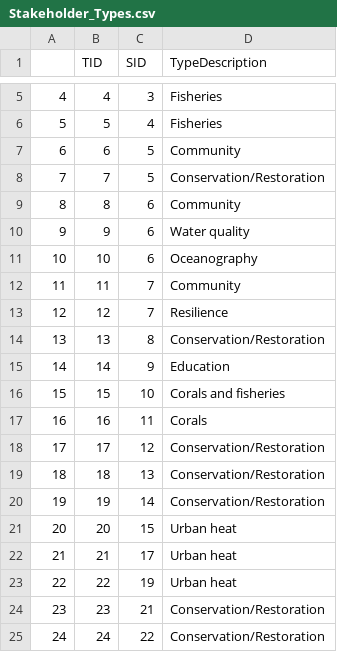
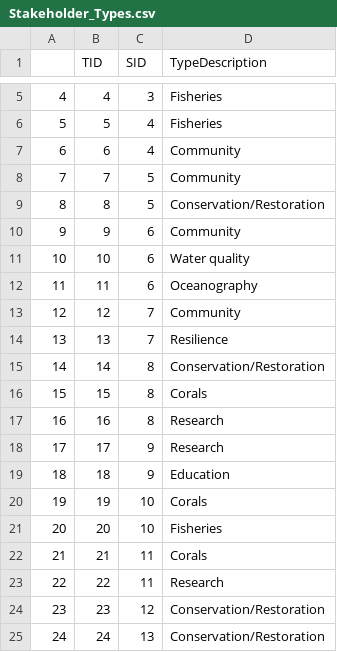
Before and after one commit to GCOOS/HoustonGalvestonHeat, a CSV file: ActorsMap/01Data/Processed/Stakeholder_Types.csv, drawn as a sheet; only a part is shown, gaps mark what is left out; the diff covers the shown part only.

Commit message:
update actors map information

```diff
--- a/ActorsMap/01Data/Processed/Stakeholder_Types.csv
+++ b/ActorsMap/01Data/Processed/Stakeholder_Types.csv
@@ -6,20 +6,20 @@
 "5",5,4,"Fisheries"
-"6",6,5,"Community"
-"7",7,5,"Conservation/Restoration"
-"8",8,6,"Community"
-"9",9,6,"Water quality"
-"10",10,6,"Oceanography"
-"11",11,7,"Community"
-"12",12,7,"Resilience"
-"13",13,8,"Conservation/Restoration"
-"14",14,9,"Education"
-"15",15,10,"Corals and fisheries"
-"16",16,11,"Corals"
-"17",17,12,"Conservation/Restoration"
-"18",18,13,"Conservation/Restoration"
-"19",19,14,"Conservation/Restoration"
-"20",20,15,"Urban heat"
-"21",21,17,"Urban heat"
-"22",22,19,"Urban heat"
-"23",23,21,"Conservation/Restoration"
-"24",24,22,"Conservation/Restoration"
+"6",6,4,"Community"
+"7",7,5,"Community"
+"8",8,5,"Conservation/Restoration"
+"9",9,6,"Community"
+"10",10,6,"Water quality"
+"11",11,6,"Oceanography"
+"12",12,7,"Community"
+"13",13,7,"Resilience"
+"14",14,8,"Conservation/Restoration"
+"15",15,8,"Corals"
+"16",16,8,"Research"
+"17",17,9,"Research"
+"18",18,9,"Education"
+"19",19,10,"Corals"
+"20",20,10,"Fisheries"
+"21",21,11,"Corals"
+"22",22,11,"Research"
+"23",23,12,"Conservation/Restoration"
+"24",24,13,"Conservation/Restoration"
```
Also changed, not shown: 25 added rows and 37 edited cells elsewhere in this file, ActorsMap/01Data/Processed/Stakeholder_Info.csv, ActorsMap/01Data/Stakeholders.csv, 4 other files.
